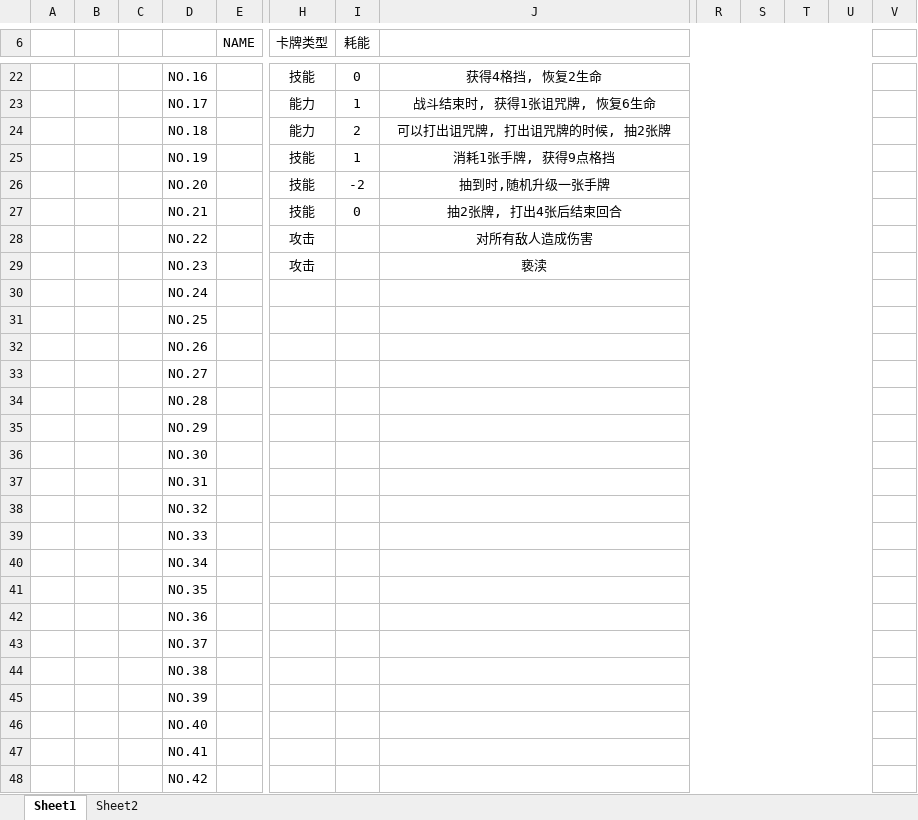
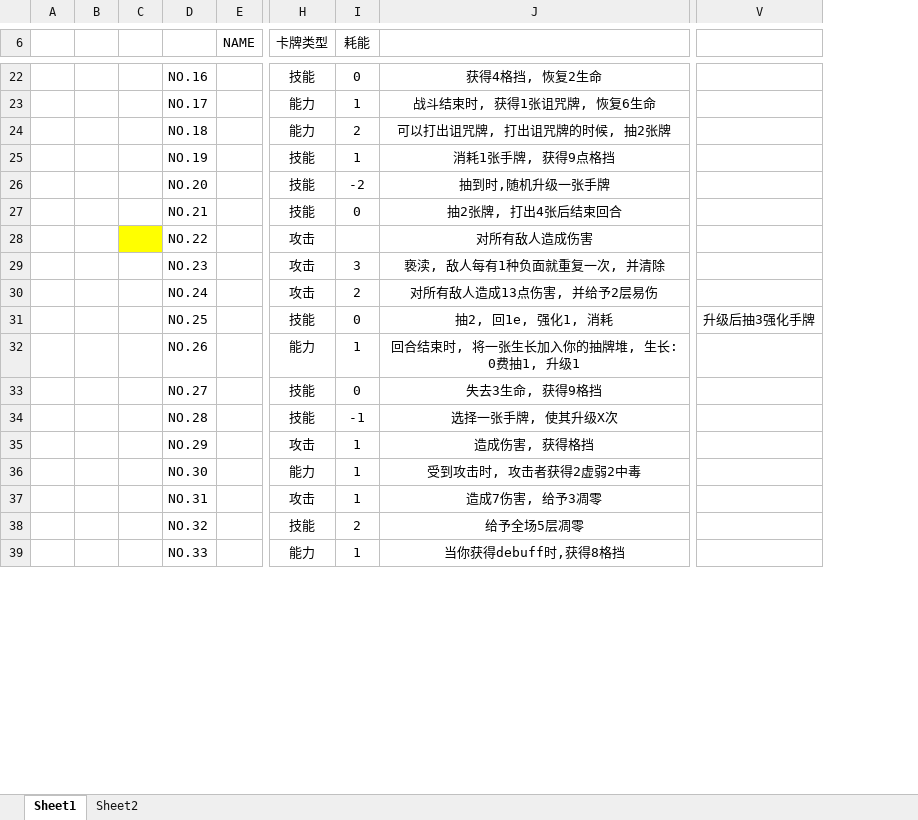
Before and after one commit to Cehire/theParasitized, an Excel workbook: cards.xlsx, sheet Sheet1, drawn as a sheet; only a part is shown, gaps mark what is left out; values as stored, in another font and other column widths than the file's, no borders; removed rows and columns are numbered as before the commit, all else as after; rows hold the shown columns only; the diff covers the shown part only; the diff names each change by its address in the sheet, - before the commit and + after, or states it on an @@ line.

Commit message:
update cards.xls

```diff
--- a/cards.xlsx (sheet Sheet1)
+++ b/cards.xlsx (sheet Sheet1)
@@ column R hidden, empty @@
@@ column S hidden, empty @@
@@ column T hidden, empty @@
@@ column U hidden, empty @@
-column V, empty
+column V, empty
-C28 fill: none
+C28 fill: #FFFF00
-I29 (耗能): (empty)
+I29 (耗能): 3
-J29: 亵渎
+J29: 亵渎, 敌人每有1种负面就重复一次, 并清除
-row 30:  |  |  | NO.24
-row 31:  |  |  | NO.25
-row 32:  |  |  | NO.26
-row 33:  |  |  | NO.27
-row 34:  |  |  | NO.28
-row 35:  |  |  | NO.29
-row 36:  |  |  | NO.30
-row 37:  |  |  | NO.31
-row 38:  |  |  | NO.32
-row 39:  |  |  | NO.33
-row 40:  |  |  | NO.34
-row 41:  |  |  | NO.35
-row 42:  |  |  | NO.36
-row 43:  |  |  | NO.37
-row 44:  |  |  | NO.38
-row 45:  |  |  | NO.39
-row 46:  |  |  | NO.40
-row 47:  |  |  | NO.41
-row 48:  |  |  | NO.42
+row 30:  |  |  | NO.24 |  | 攻击 | 2 | 对所有敌人造成13点伤害, 并给予2层易伤
+row 31:  |  |  | NO.25 |  | 技能 | 0 | 抽2, 回1e, 强化1, 消耗 | 升级后抽3强化手牌
+row 32:  |  |  | NO.26 |  | 能力 | 1 | 回合结束时, 将一张生长加入你的抽牌堆, 生长: 0费抽1, 升级1
+row 33:  |  |  | NO.27 |  | 技能 | 0 | 失去3生命, 获得9格挡
+row 34:  |  |  | NO.28 |  | 技能 | -1 | 选择一张手牌, 使其升级X次
+row 35:  |  |  | NO.29 |  | 攻击 | 1 | 造成伤害, 获得格挡
+row 36:  |  |  | NO.30 |  | 能力 | 1 | 受到攻击时, 攻击者获得2虚弱2中毒
+row 37:  |  |  | NO.31 |  | 攻击 | 1 | 造成7伤害, 给予3凋零
+row 38:  |  |  | NO.32 |  | 技能 | 2 | 给予全场5层凋零
+row 39:  |  |  | NO.33 |  | 能力 | 1 | 当你获得debuff时,获得8格挡
```
Also changed, not shown: 9 added rows, 2 edited cells and cell formats elsewhere in this sheet, sheet Sheet2, 4 other files.
